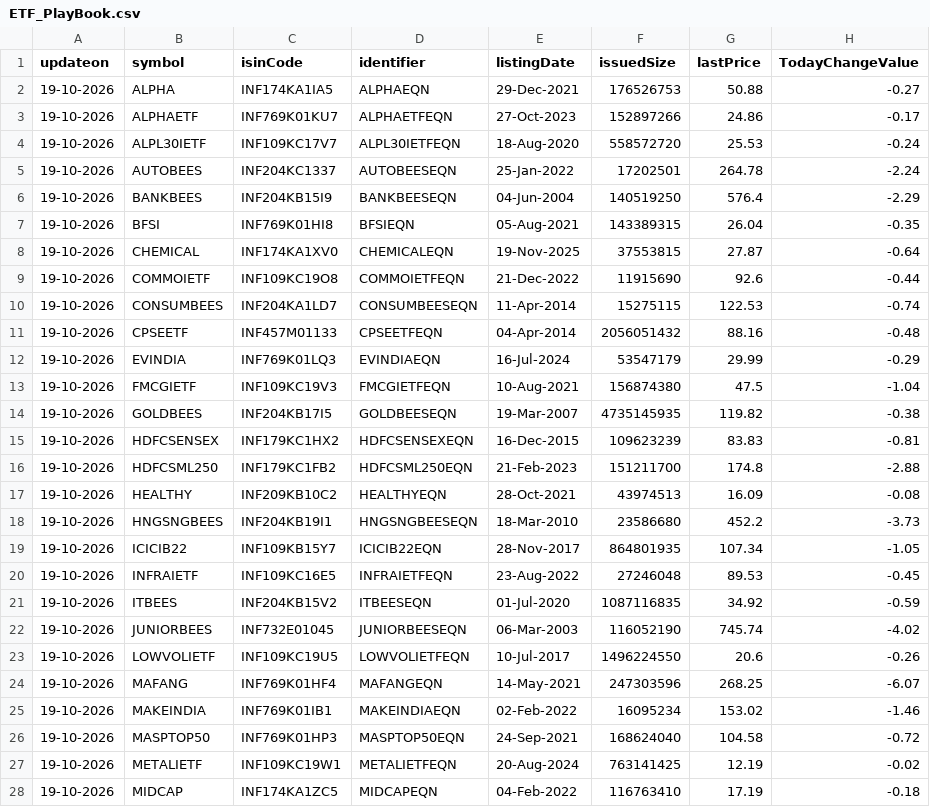
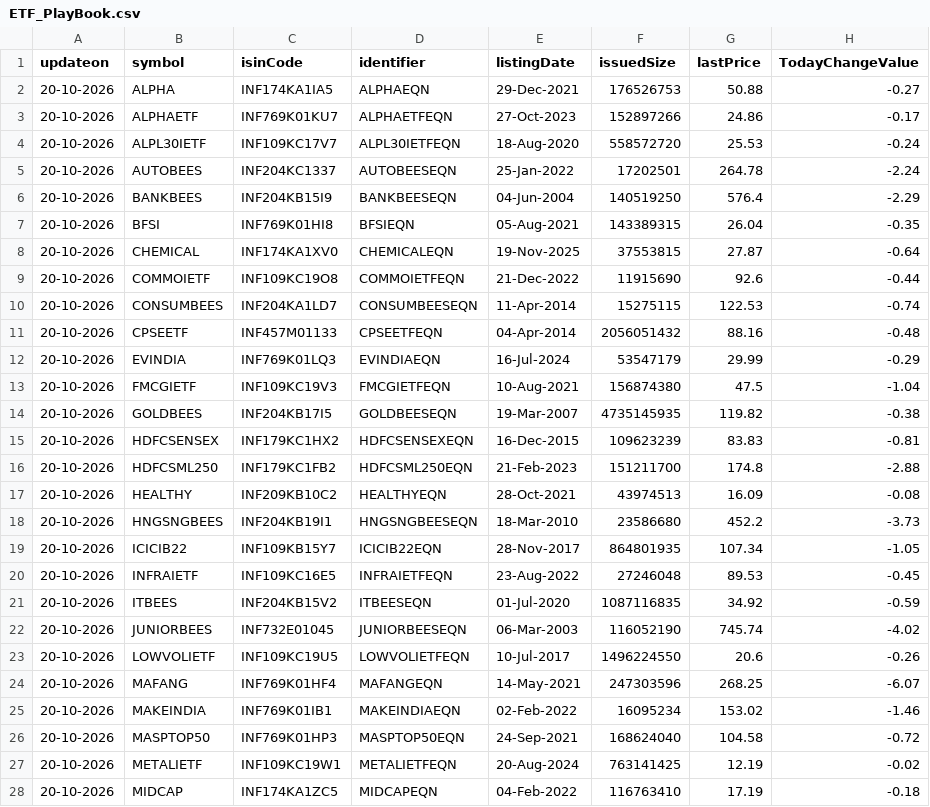
Before and after one commit to kris46/etf, a CSV file: ETF_PlayBook.csv, drawn as a sheet; only a part is shown; the diff covers the shown part only; the diff names each change by its address in the sheet, - before the commit and + after, or states it on an @@ line.

Commit message:
Automated ETF data update on 20-10-2026

```diff
--- a/ETF_PlayBook.csv
+++ b/ETF_PlayBook.csv
-A2:A28 (updateon): 19-10-2026
+A2:A28 (updateon): 20-10-2026
```
Also changed, not shown: 21 edited cells elsewhere in this file.
